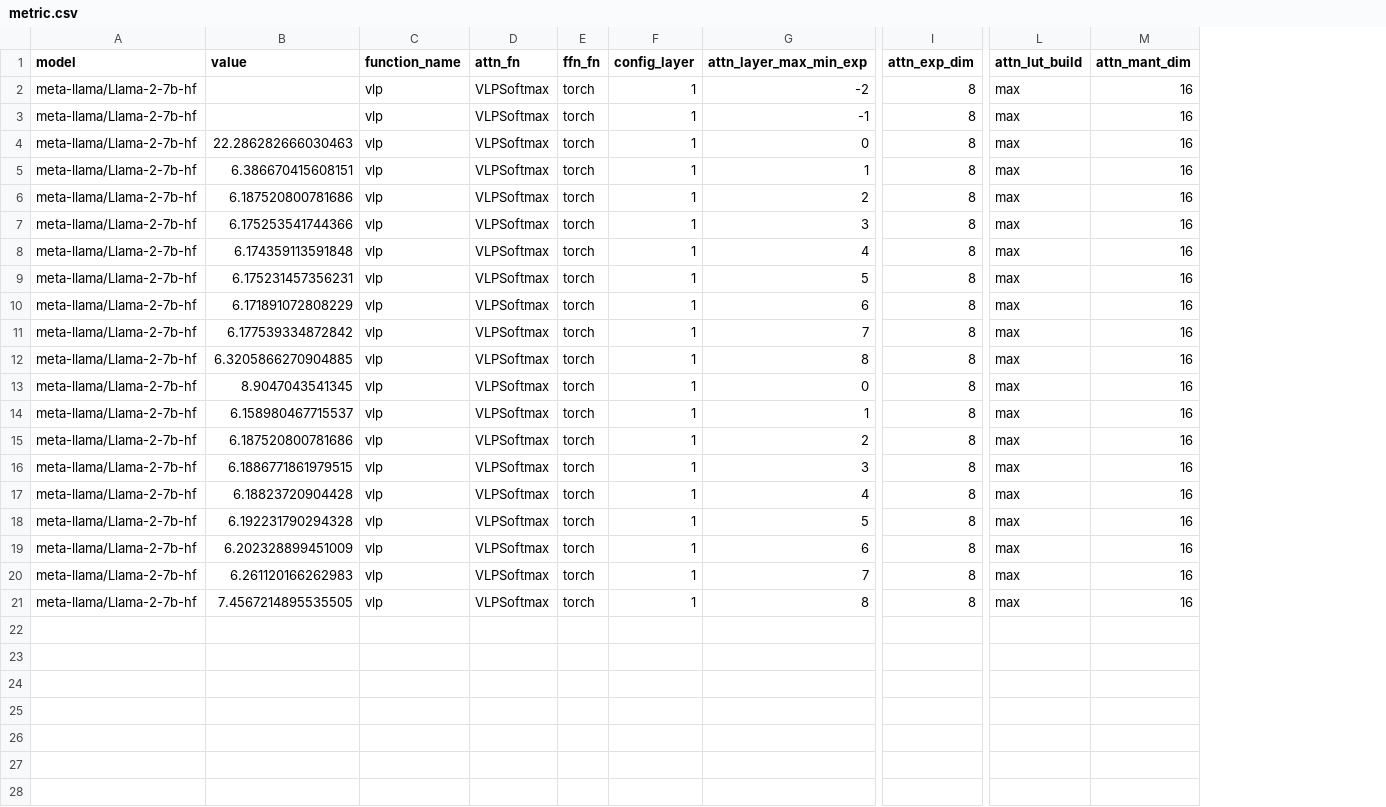
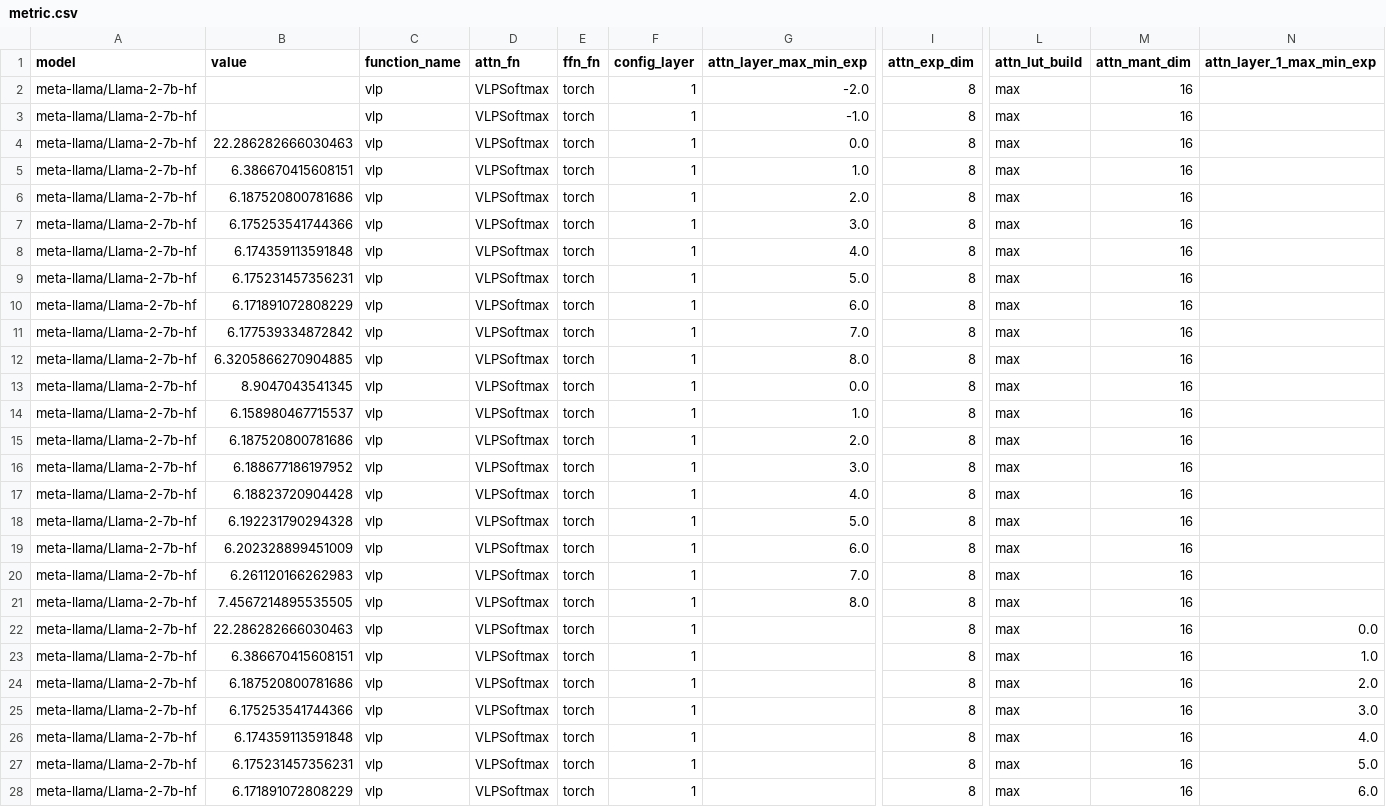
Before and after one commit to UnaryLab/mugi_profiling, a CSV file: output/csv/meta-llama/llama-2-7b-hf/vlp_softmax_layers/1/metric.csv, drawn as a sheet; only a part is shown, gaps mark what is left out; rows hold the shown columns only; the diff covers the shown part only; the diff names each change by its address in the sheet, - before the commit and + after, or states it on an @@ line.

```diff
--- a/output/csv/meta-llama/llama-2-7b-hf/vlp_softmax_layers/1/metric.csv
+++ b/output/csv/meta-llama/llama-2-7b-hf/vlp_softmax_layers/1/metric.csv
+column N (attn_layer_1_max_min_exp), empty
-G2 (attn_layer_max_min_exp): -2
+G2 (attn_layer_max_min_exp): -2.0
-G3 (attn_layer_max_min_exp): -1
+G3 (attn_layer_max_min_exp): -1.0
-G4 (attn_layer_max_min_exp): 0
+G4 (attn_layer_max_min_exp): 0.0
-G5 (attn_layer_max_min_exp): 1
+G5 (attn_layer_max_min_exp): 1.0
-G6 (attn_layer_max_min_exp): 2
+G6 (attn_layer_max_min_exp): 2.0
-G7 (attn_layer_max_min_exp): 3
+G7 (attn_layer_max_min_exp): 3.0
-G8 (attn_layer_max_min_exp): 4
+G8 (attn_layer_max_min_exp): 4.0
-G9 (attn_layer_max_min_exp): 5
+G9 (attn_layer_max_min_exp): 5.0
-G10 (attn_layer_max_min_exp): 6
+G10 (attn_layer_max_min_exp): 6.0
-G11 (attn_layer_max_min_exp): 7
+G11 (attn_layer_max_min_exp): 7.0
-G12 (attn_layer_max_min_exp): 8
+G12 (attn_layer_max_min_exp): 8.0
-G13 (attn_layer_max_min_exp): 0
+G13 (attn_layer_max_min_exp): 0.0
-G14 (attn_layer_max_min_exp): 1
+G14 (attn_layer_max_min_exp): 1.0
-G15 (attn_layer_max_min_exp): 2
+G15 (attn_layer_max_min_exp): 2.0
-B16 (value): 6.1886771861979515
+B16 (value): 6.188677186197952
-G16 (attn_layer_max_min_exp): 3
+G16 (attn_layer_max_min_exp): 3.0
-G17 (attn_layer_max_min_exp): 4
+G17 (attn_layer_max_min_exp): 4.0
-G18 (attn_layer_max_min_exp): 5
+G18 (attn_layer_max_min_exp): 5.0
-G19 (attn_layer_max_min_exp): 6
+G19 (attn_layer_max_min_exp): 6.0
-G20 (attn_layer_max_min_exp): 7
+G20 (attn_layer_max_min_exp): 7.0
-G21 (attn_layer_max_min_exp): 8
+G21 (attn_layer_max_min_exp): 8.0
+row 22: meta-llama/Llama-2-7b-hf | 22.286282666030463 | vlp | VLPSoftmax | torch | 1 |  | 8 | max | 16 | 0.0
+row 23: meta-llama/Llama-2-7b-hf | 6.386670415608151 | vlp | VLPSoftmax | torch | 1 |  | 8 | max | 16 | 1.0
+row 24: meta-llama/Llama-2-7b-hf | 6.187520800781686 | vlp | VLPSoftmax | torch | 1 |  | 8 | max | 16 | 2.0
+row 25: meta-llama/Llama-2-7b-hf | 6.175253541744366 | vlp | VLPSoftmax | torch | 1 |  | 8 | max | 16 | 3.0
+row 26: meta-llama/Llama-2-7b-hf | 6.174359113591848 | vlp | VLPSoftmax | torch | 1 |  | 8 | max | 16 | 4.0
+row 27: meta-llama/Llama-2-7b-hf | 6.175231457356231 | vlp | VLPSoftmax | torch | 1 |  | 8 | max | 16 | 5.0
+row 28: meta-llama/Llama-2-7b-hf | 6.171891072808229 | vlp | VLPSoftmax | torch | 1 |  | 8 | max | 16 | 6.0
```
Also changed, not shown: 2 added rows elsewhere in this file, 2 other files.
